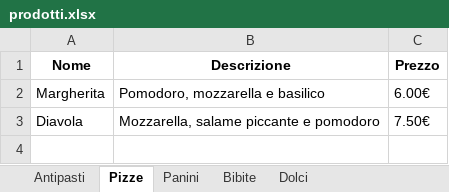
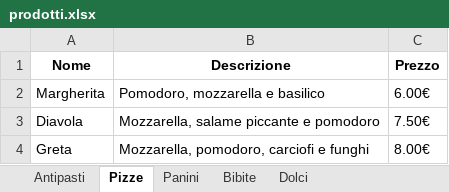
Before and after one commit to WickedPapa/burgerpizza, an Excel workbook: prodotti.xlsx, sheet Pizze, drawn as a sheet; values as stored, in another font and other column widths than the file's, no borders; the diff names each change by its address in the sheet, - before the commit and + after, or states it on an @@ line.

Commit message:
Add files via upload

```diff
--- a/prodotti.xlsx (sheet Pizze)
+++ b/prodotti.xlsx (sheet Pizze)
+row 4: Greta | Mozzarella, pomodoro, carciofi e funghi | 8.00€
```
